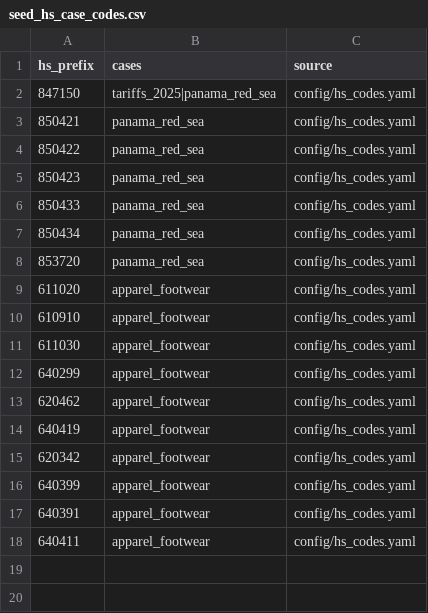
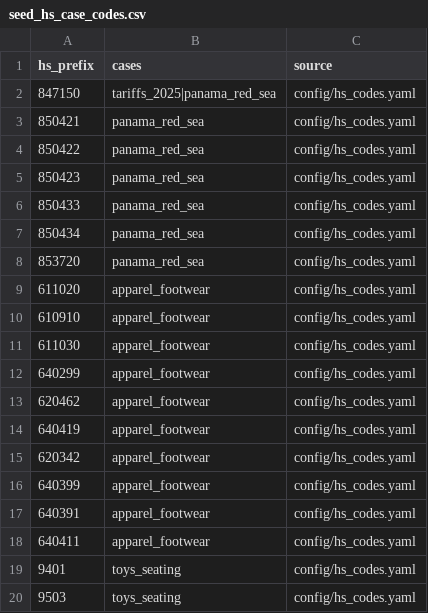
Before and after one commit to mollyegibson/shockt-climate, a CSV file: data-pipelines/dbt/seeds/seed_hs_case_codes.csv, drawn as a sheet.

```diff
--- a/data-pipelines/dbt/seeds/seed_hs_case_codes.csv
+++ b/data-pipelines/dbt/seeds/seed_hs_case_codes.csv
@@ -18 +18,3 @@ hs_prefix,cases,source
 640411,apparel_footwear,config/hs_codes.yaml
+9401,toys_seating,config/hs_codes.yaml
+9503,toys_seating,config/hs_codes.yaml
```
Also changed, not shown: 7 other files.
